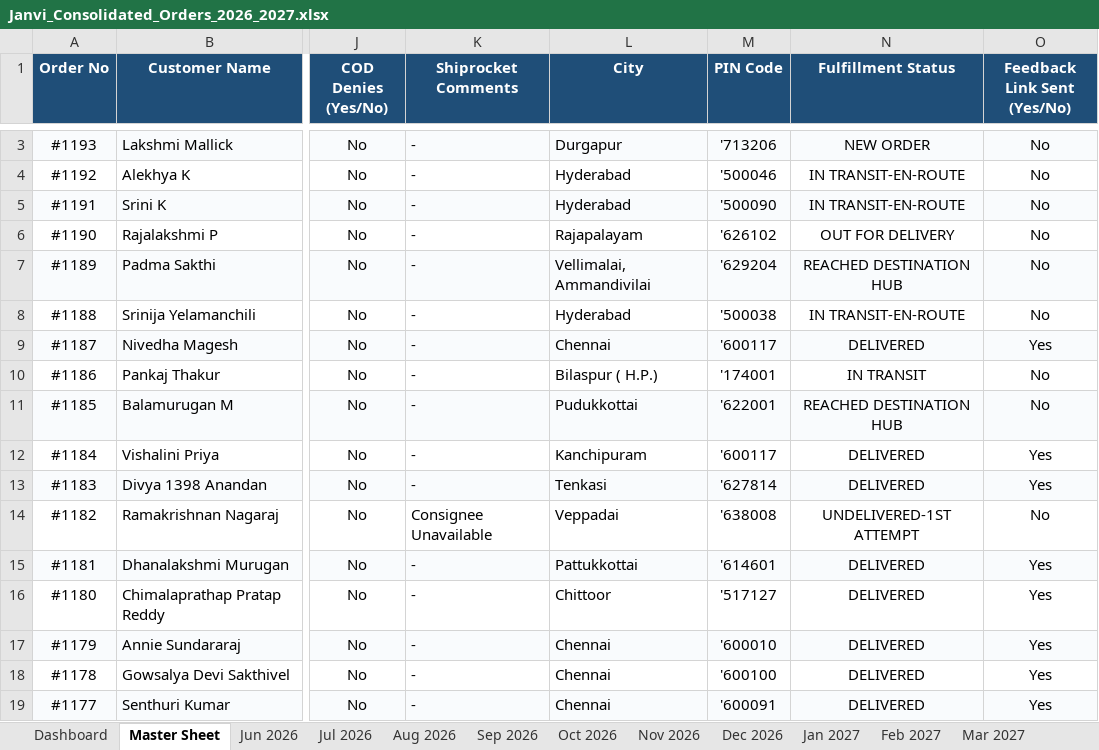
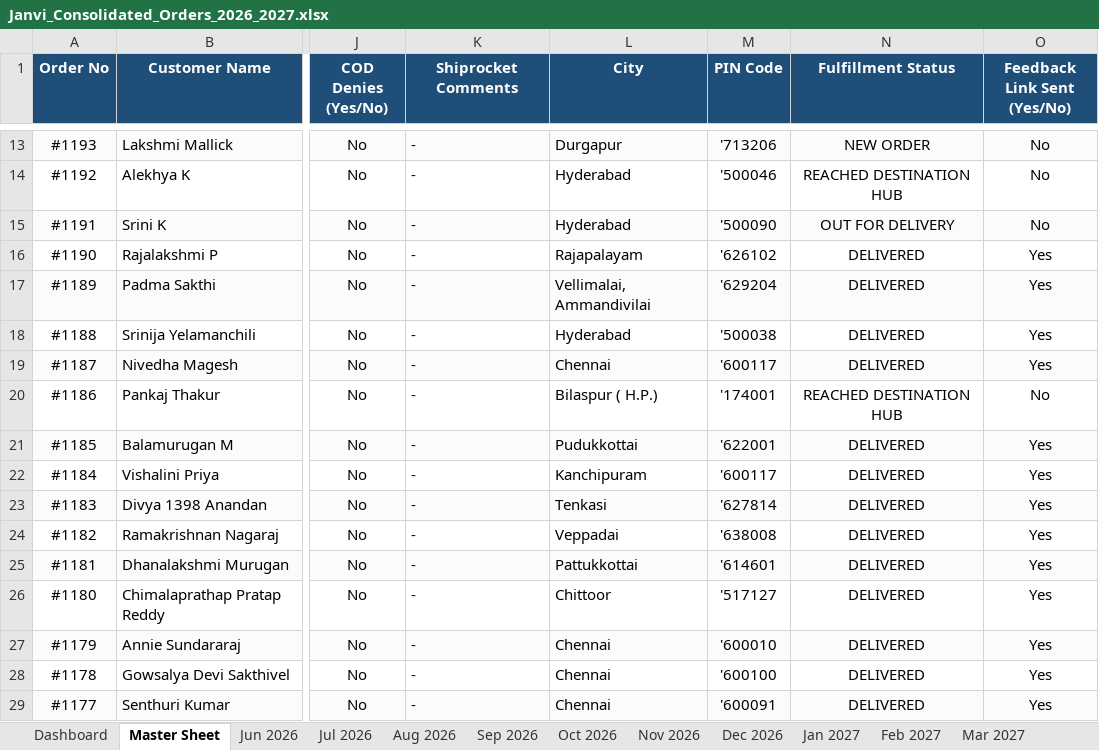
Before and after one commit to nrm-web/JANVI-AIKA-Website-Orders, an Excel workbook: Janvi_Consolidated_Orders_2026_2027.xlsx, sheet Master Sheet, drawn as a sheet; only a part is shown, gaps mark what is left out; values as stored, in another font and other column widths than the file's, no borders; addresses are those after the commit; the diff covers the shown part only; the diff names each change by its address in the sheet, - before the commit and + after, or states it on an @@ line.

Commit message:
Auto-update consolidated order data and Excel sheet

```diff
--- a/Janvi_Consolidated_Orders_2026_2027.xlsx (sheet Master Sheet)
+++ b/Janvi_Consolidated_Orders_2026_2027.xlsx (sheet Master Sheet)
-N14 (Fulfillment Status): IN TRANSIT-EN-ROUTE
+N14 (Fulfillment Status): REACHED DESTINATION HUB
-N15 (Fulfillment Status): IN TRANSIT-EN-ROUTE
+N15 (Fulfillment Status): OUT FOR DELIVERY
-N16 (Fulfillment Status): OUT FOR DELIVERY
+N16 (Fulfillment Status): DELIVERED
-O16:O18 (Feedback Link Sent (Yes/No)): No
+O16:O18 (Feedback Link Sent (Yes/No)): Yes
-N17 (Fulfillment Status): REACHED DESTINATION HUB
+N17 (Fulfillment Status): DELIVERED
-N18 (Fulfillment Status): IN TRANSIT-EN-ROUTE
+N18 (Fulfillment Status): DELIVERED
-N20 (Fulfillment Status): IN TRANSIT
+N20 (Fulfillment Status): REACHED DESTINATION HUB
-N21 (Fulfillment Status): REACHED DESTINATION HUB
+N21 (Fulfillment Status): DELIVERED
-O21 (Feedback Link Sent (Yes/No)): No
+O21 (Feedback Link Sent (Yes/No)): Yes
-K24 (Shiprocket Comments): Consignee Unavailable
+K24 (Shiprocket Comments): -
-N24 (Fulfillment Status): UNDELIVERED-1ST ATTEMPT
+N24 (Fulfillment Status): DELIVERED
-O24 (Feedback Link Sent (Yes/No)): No
+O24 (Feedback Link Sent (Yes/No)): Yes
```
Also changed, not shown: 10 added rows and 17 edited cells elsewhere in this sheet, sheet Jul 2026, sheet Dashboard, sheet Jun 2026, 1 other file.
